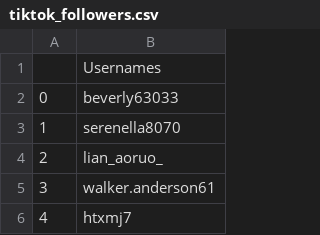
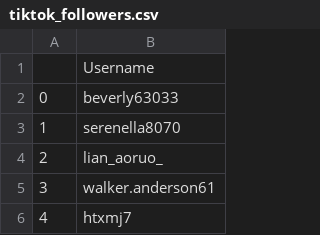
Before and after one commit to duclingg/CellyBot, a CSV file: data/tiktok_followers.csv, drawn as a sheet; only a part is shown.

Commit message:
move data cleaning to script

```diff
--- a/data/tiktok_followers.csv
+++ b/data/tiktok_followers.csv
@@ -1,2 +1,2 @@
-,Usernames
+,Username
 0,beverly63033
```
Also changed, not shown: 2 other files.
